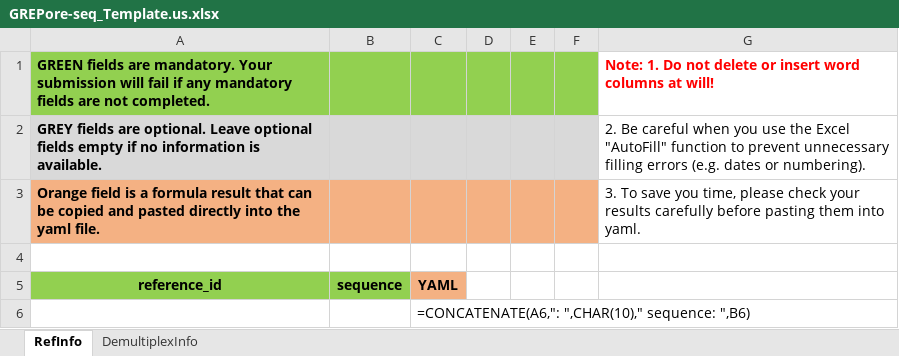
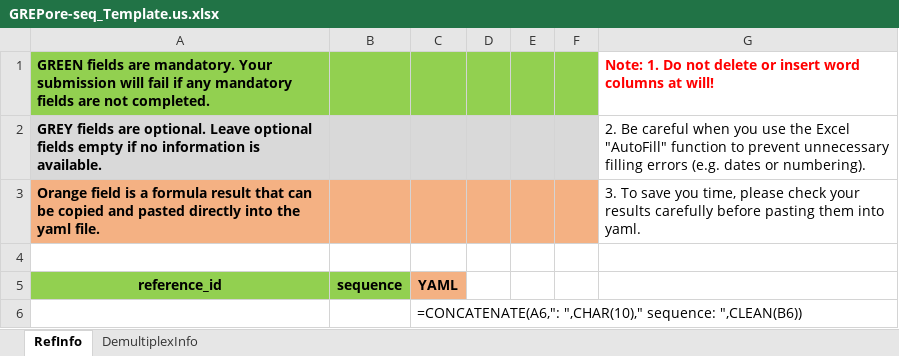
Before and after one commit to lisiang/GREPore-seq, an Excel workbook: GREPore-seq_Template.us.xlsx, sheet RefInfo, drawn as a sheet; values as stored, in another font and other column widths than the file's, no borders; formulas are shown in place of their values; conditional formats not drawn; the diff names each change by its address in the sheet, - before the commit and + after, or states it on an @@ line.

Commit message:
Update GREPore-seq_Template.us.xlsx

```diff
--- a/GREPore-seq_Template.us.xlsx (sheet RefInfo)
+++ b/GREPore-seq_Template.us.xlsx (sheet RefInfo)
-C6: …",CHAR(10)," sequence: ",B6)
+C6: …",CHAR(10)," sequence: ",CLEAN(B6))
```
